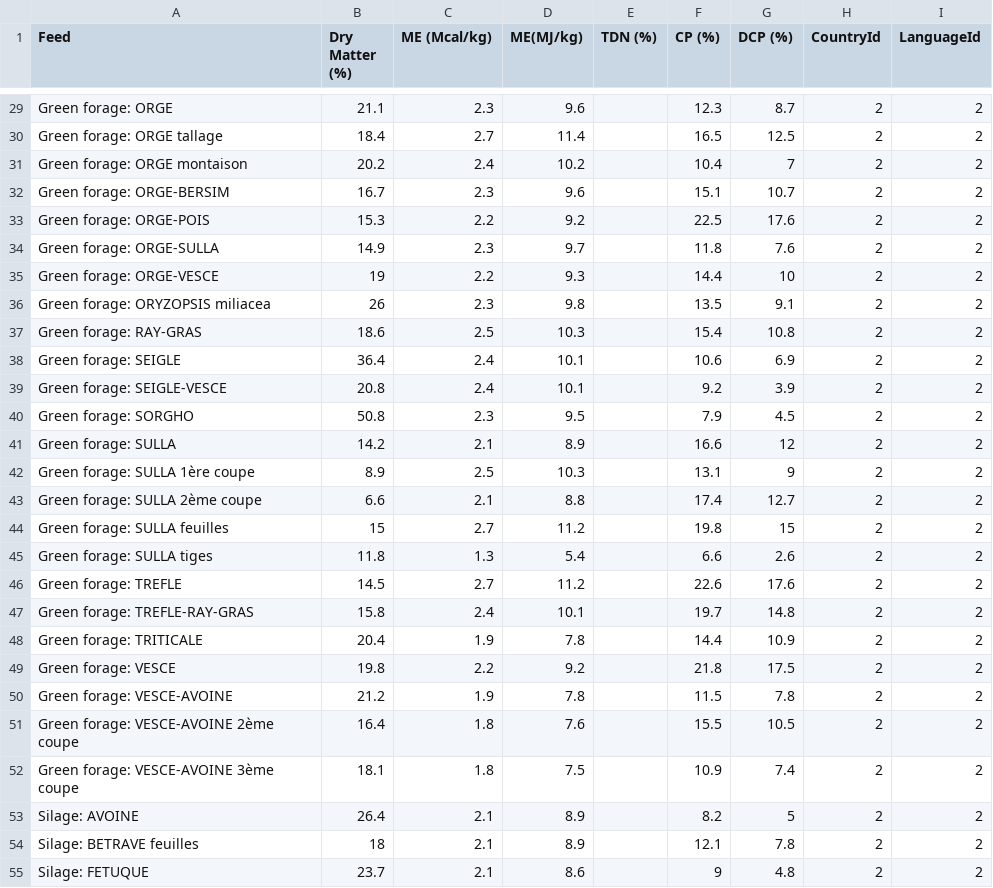
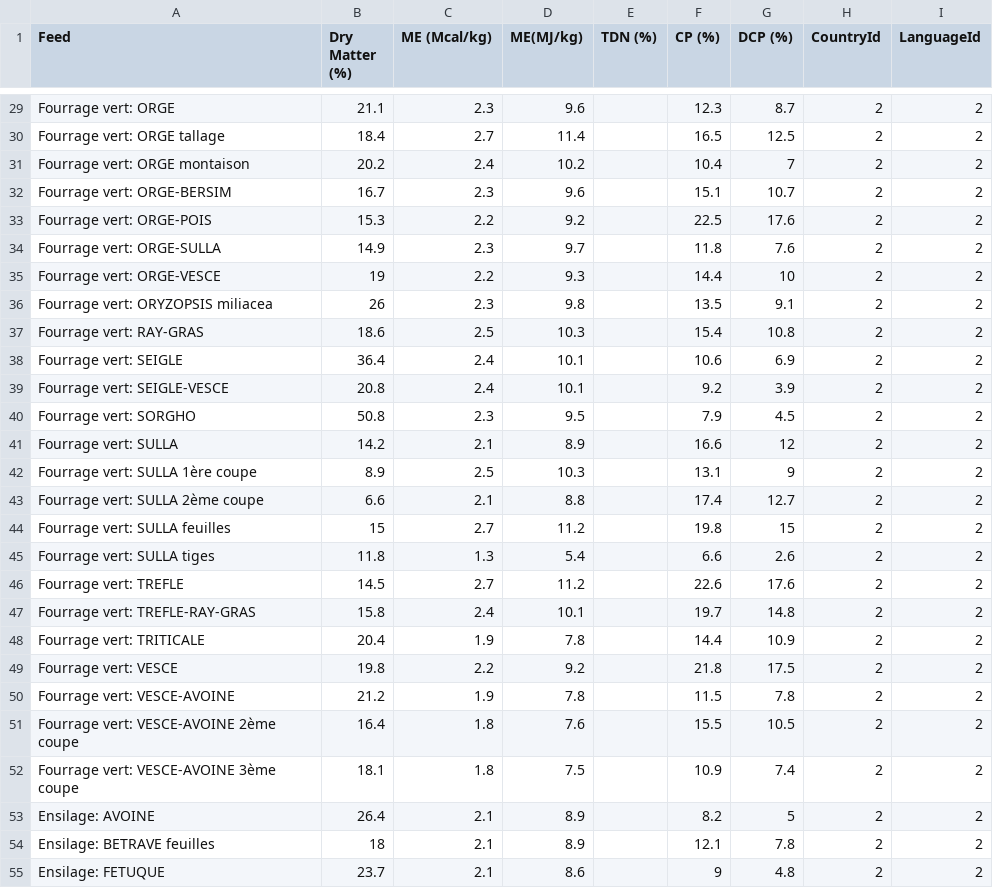
Before and after one commit to icarda/Feed-optimization-App, a CSV file: DataLibrary/Resources/french_tunisia_feeds.csv, drawn as a sheet; only a part is shown, gaps mark what is left out; the diff covers the shown part only; the diff names each change by its address in the sheet, - before the commit and + after, or states it on an @@ line.

```diff
--- a/DataLibrary/Resources/french_tunisia_feeds.csv
+++ b/DataLibrary/Resources/french_tunisia_feeds.csv
-A29 (Feed): Green forage: ORGE
+A29 (Feed): Fourrage vert: ORGE
-A30 (Feed): Green forage: ORGE tallage
+A30 (Feed): Fourrage vert: ORGE tallage
-A31 (Feed): Green forage: ORGE montaison
+A31 (Feed): Fourrage vert: ORGE montaison
-A32 (Feed): Green forage: ORGE-BERSIM
+A32 (Feed): Fourrage vert: ORGE-BERSIM
-A33 (Feed): Green forage: ORGE-POIS
+A33 (Feed): Fourrage vert: ORGE-POIS
-A34 (Feed): Green forage: ORGE-SULLA
+A34 (Feed): Fourrage vert: ORGE-SULLA
-A35 (Feed): Green forage: ORGE-VESCE
+A35 (Feed): Fourrage vert: ORGE-VESCE
-A36 (Feed): Green forage: ORYZOPSIS miliacea
+A36 (Feed): Fourrage vert: ORYZOPSIS miliacea
-A37 (Feed): Green forage: RAY-GRAS
+A37 (Feed): Fourrage vert: RAY-GRAS
-A38 (Feed): Green forage: SEIGLE
+A38 (Feed): Fourrage vert: SEIGLE
-A39 (Feed): Green forage: SEIGLE-VESCE
+A39 (Feed): Fourrage vert: SEIGLE-VESCE
-A40 (Feed): Green forage: SORGHO
+A40 (Feed): Fourrage vert: SORGHO
-A41 (Feed): Green forage: SULLA
+A41 (Feed): Fourrage vert: SULLA
-A42 (Feed): Green forage: SULLA 1ère coupe
+A42 (Feed): Fourrage vert: SULLA 1ère coupe
-A43 (Feed): Green forage: SULLA 2ème coupe
+A43 (Feed): Fourrage vert: SULLA 2ème coupe
-A44 (Feed): Green forage: SULLA feuilles
+A44 (Feed): Fourrage vert: SULLA feuilles
-A45 (Feed): Green forage: SULLA tiges
+A45 (Feed): Fourrage vert: SULLA tiges
-A46 (Feed): Green forage: TREFLE
+A46 (Feed): Fourrage vert: TREFLE
-A47 (Feed): Green forage: TREFLE-RAY-GRAS
+A47 (Feed): Fourrage vert: TREFLE-RAY-GRAS
-A48 (Feed): Green forage: TRITICALE
+A48 (Feed): Fourrage vert: TRITICALE
-A49 (Feed): Green forage: VESCE
+A49 (Feed): Fourrage vert: VESCE
-A50 (Feed): Green forage: VESCE-AVOINE
+A50 (Feed): Fourrage vert: VESCE-AVOINE
-A51 (Feed): Green forage: VESCE-AVOINE 2ème coupe
+A51 (Feed): Fourrage vert: VESCE-AVOINE 2ème coupe
-A52 (Feed): Green forage: VESCE-AVOINE 3ème coupe
+A52 (Feed): Fourrage vert: VESCE-AVOINE 3ème coupe
-A53 (Feed): Silage: AVOINE
+A53 (Feed): Ensilage: AVOINE
-A54 (Feed): Silage: BETRAVE feuilles
+A54 (Feed): Ensilage: BETRAVE feuilles
-A55 (Feed): Silage: FETUQUE
+A55 (Feed): Ensilage: FETUQUE
```
Also changed, not shown: 79 edited cells elsewhere in this file, 6 other files.
